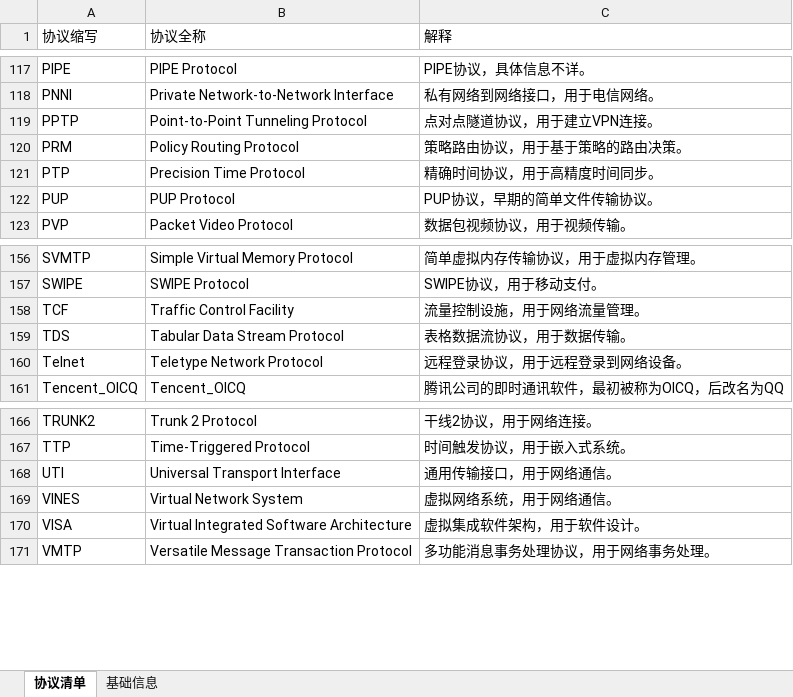
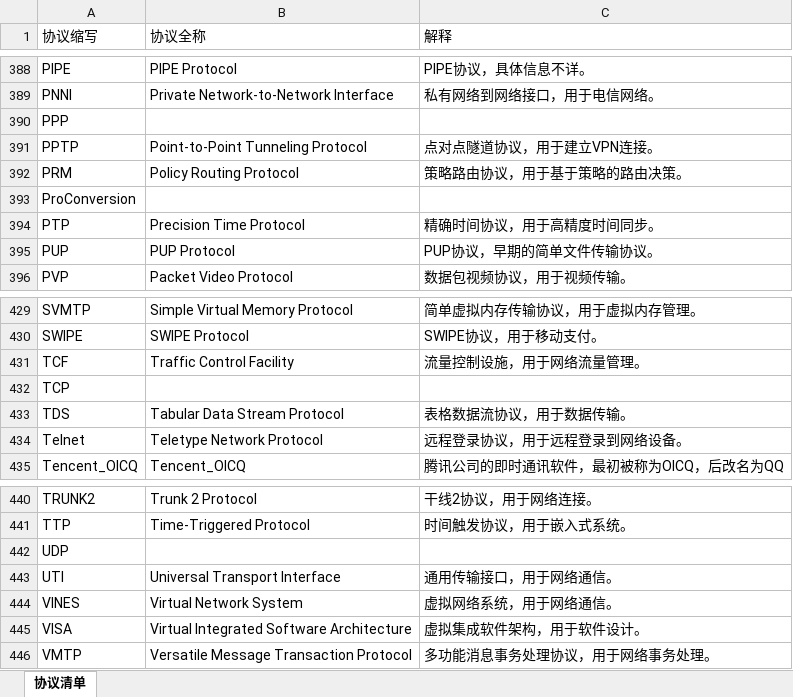
Before and after one commit to AiENG07/Key-seeking, an Excel workbook: 07_渗透测试字典/协议/协议清单.xlsx, sheet 协议清单, drawn as a sheet; only a part is shown, gaps mark what is left out; values as stored, in another font and other column widths than the file's, no cell formats; table styles not drawn; the diff covers the shown part only; the diff names each change by its address in the sheet, - before the commit and + after, or states it on an @@ line.

Commit message:
update 协议清单 ; number = 455

```diff
--- a/07_渗透测试字典/协议/协议清单.xlsx (sheet 协议清单)
+++ b/07_渗透测试字典/协议/协议清单.xlsx (sheet 协议清单)
-sheet tab: 基础信息
+row 390: PPP
+row 393: ProConversion
+row 432: TCP
+row 442: UDP
```
Also changed, not shown: 271 added rows elsewhere in this sheet, cell formats, 2 other files.
